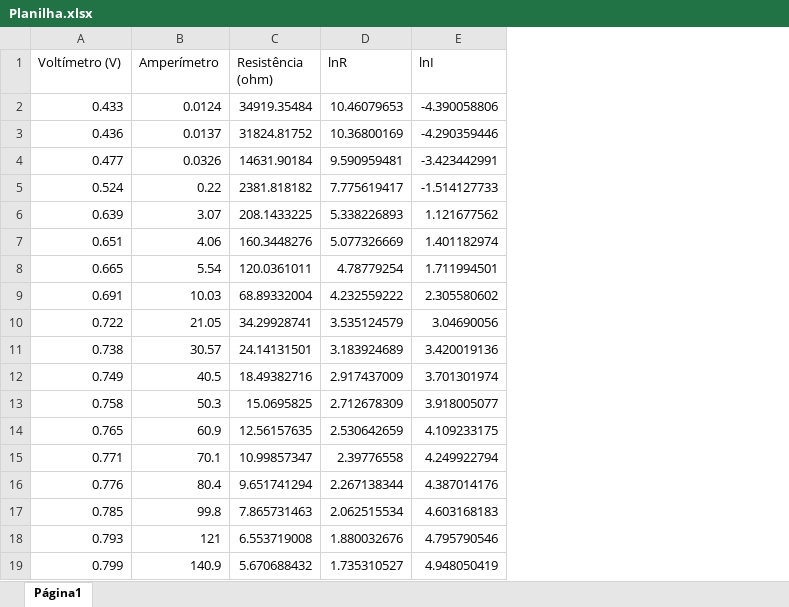
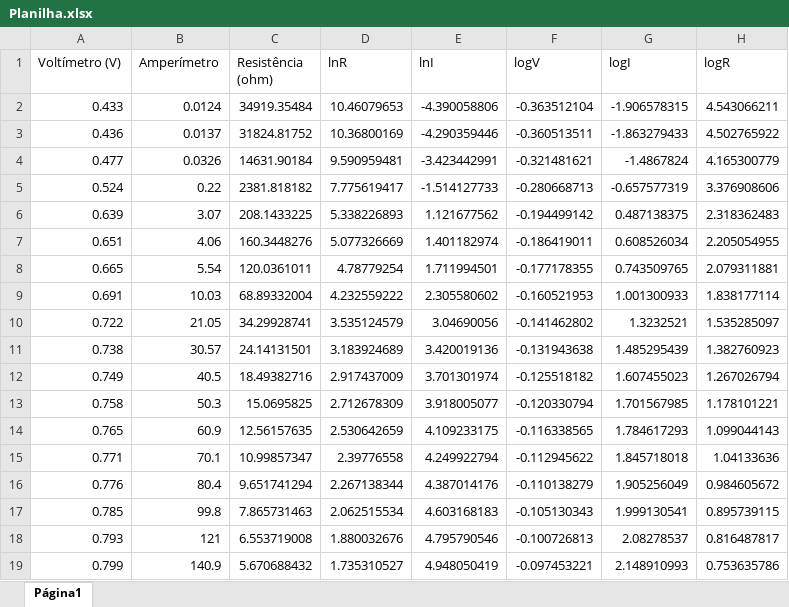
Before and after one commit to jpcmorais16/F329, an Excel workbook: exp3/Planilha.xlsx, sheet Página1, drawn as a sheet; values as stored, in another font and other column widths than the file's, no borders; charts and pictures not drawn; the diff names each change by its address in the sheet, - before the commit and + after, or states it on an @@ line.

```diff
--- a/exp3/Planilha.xlsx (sheet Página1)
+++ b/exp3/Planilha.xlsx (sheet Página1)
+column F (logV), rows 2-19: -0.363512104 | -0.360513511 | -0.321481621 | -0.280668713 | -0.194499142 | -0.186419011 | -0.177178355 | -0.160521953 | -0.141462802 | -0.131943638 | -0.125518182 | -0.120330794 | -0.116338565 | -0.112945622 | -0.110138279 | -0.105130343 | -0.100726813 | -0.097453221
+column G (logI), rows 2-19: -1.906578315 | -1.863279433 | -1.4867824 | -0.657577319 | 0.487138375 | 0.608526034 | 0.743509765 | 1.001300933 | 1.3232521 | 1.485295439 | 1.607455023 | 1.701567985 | 1.784617293 | 1.845718018 | 1.905256049 | 1.999130541 | 2.08278537 | 2.148910993
+column H (logR), rows 2-19: 4.543066211 | 4.502765922 | 4.165300779 | 3.376908606 | 2.318362483 | 2.205054955 | 2.079311881 | 1.838177114 | 1.535285097 | 1.382760923 | 1.267026794 | 1.178101221 | 1.099044143 | 1.04133636 | 0.984605672 | 0.895739115 | 0.816487817 | 0.753635786
```
Also changed, not shown: Pandas/planilha.xlsx, 24 other files.
